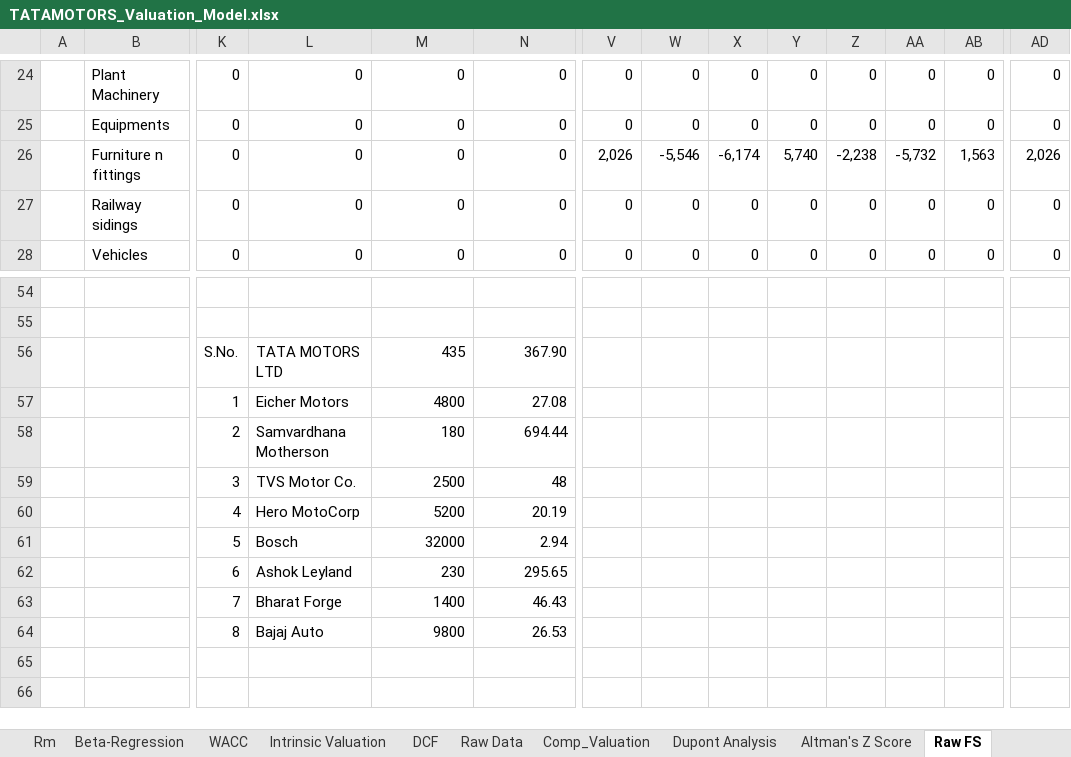
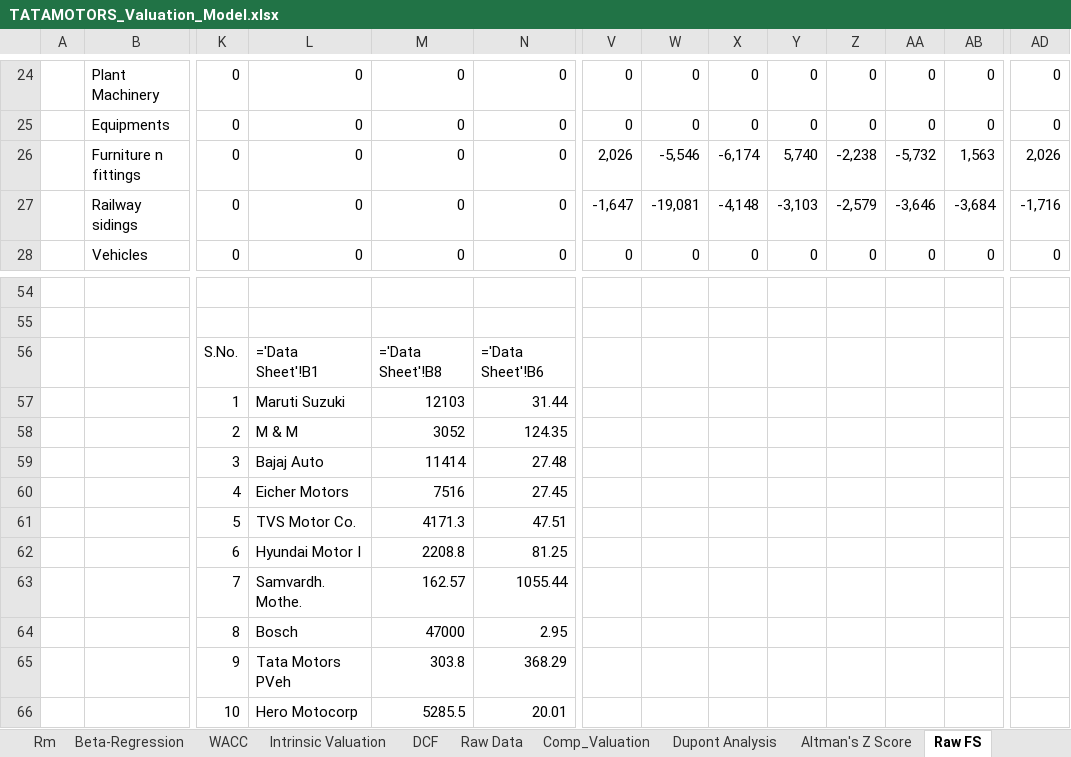
Before and after one commit to lovish052003-commits/valuation--terminal, an Excel workbook: exports/TATAMOTORS_Valuation_Model.xlsx, sheet Raw FS, drawn as a sheet; only a part is shown, gaps mark what is left out; values as stored, in another font and other column widths than the file's, no borders; formulas without a stored value are shown as written; removed rows and columns are numbered as before the commit, all else as after; rows hold the shown columns only; the diff covers the shown part only; the diff names each change by its address in the sheet, - before the commit and + after, or states it on an @@ line.

```diff
--- a/exports/TATAMOTORS_Valuation_Model.xlsx (sheet Raw FS)
+++ b/exports/TATAMOTORS_Valuation_Model.xlsx (sheet Raw FS)
-V27: 0
+V27: -1,647
-W27: 0
+W27: -19,081
-X27: 0
+X27: -4,148
-Y27: 0
+Y27: -3,103
-Z27: 0
+Z27: -2,579
-AA27: 0
+AA27: -3,646
-AB27: 0
+AB27: -3,684
-AD27: 0
+AD27: -1,716
-row 56:  |  | S.No. | TATA MOTORS LTD | 435 | 367.90
-row 57:  |  | 1 | Eicher Motors | 4800 | 27.08
-row 58:  |  | 2 | Samvardhana Motherson | 180 | 694.44
-row 59:  |  | 3 | TVS Motor Co. | 2500 | 48
-row 60:  |  | 4 | Hero MotoCorp | 5200 | 20.19
-row 61:  |  | 5 | Bosch | 32000 | 2.94
-row 62:  |  | 6 | Ashok Leyland | 230 | 295.65
-row 63:  |  | 7 | Bharat Forge | 1400 | 46.43
-row 64:  |  | 8 | Bajaj Auto | 9800 | 26.53
+row 56:  |  | S.No. | ='Data Sheet'!B1 | ='Data Sheet'!B8 | ='Data Sheet'!B6
+row 57:  |  | 1 | Maruti Suzuki | 12103 | 31.44
+row 58:  |  | 2 | M & M | 3052 | 124.35
+row 59:  |  | 3 | Bajaj Auto | 11414 | 27.48
+row 60:  |  | 4 | Eicher Motors | 7516 | 27.45
+row 61:  |  | 5 | TVS Motor Co. | 4171.3 | 47.51
+row 62:  |  | 6 | Hyundai Motor I | 2208.8 | 81.25
+row 63:  |  | 7 | Samvardh. Mothe. | 162.57 | 1055.44
+row 64:  |  | 8 | Bosch | 47000 | 2.95
+row 65:  |  | 9 | Tata Motors PVeh | 303.8 | 368.29
+row 66:  |  | 10 | Hero Motocorp | 5285.5 | 20.01
```
Also changed, not shown: 2 added rows, 2 removed rows and 110 edited cells elsewhere in this sheet, sheet Beta-Regression, sheet Raw Data, sheet Historical FS, sheet Common Size Statement, sheet Intrinsic Valuation, sheet Profit & Loss, 14 more sheets, other sheet tabs, charts or pictures, exports/ITC_Valuation_Model.xlsx, exports/JUBLFOOD_Valuation_Model.xlsx, 10 other files.
